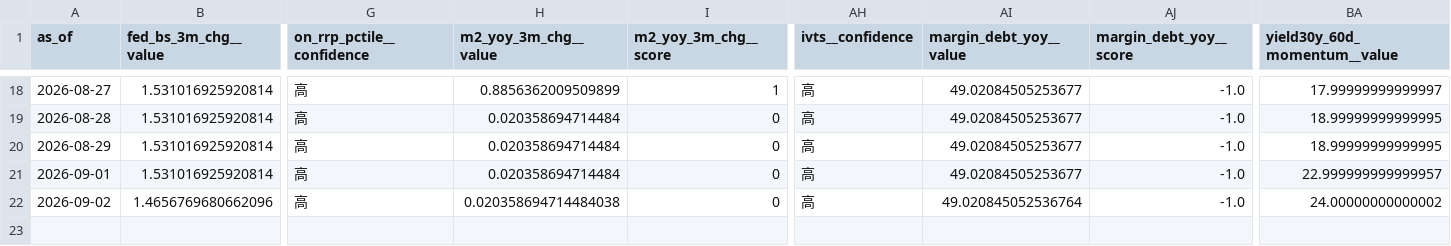
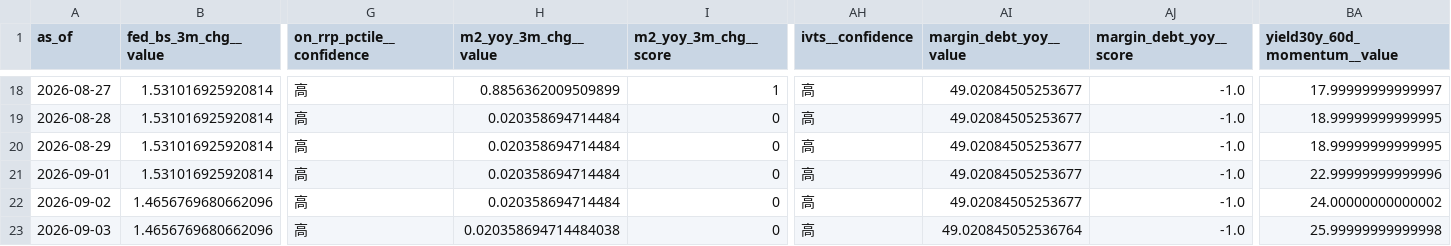
Before and after one commit to weiting1226/stock, a CSV file: docs/data/raw_indicators.csv, drawn as a sheet; only a part is shown, gaps mark what is left out; rows hold the shown columns only; the diff names each change by its address in the sheet, - before the commit and + after, or states it on an @@ line.

```diff
--- a/docs/data/raw_indicators.csv
+++ b/docs/data/raw_indicators.csv
-BA21 (yield30y_60d_momentum__value): 22.999999999999957
+BA21 (yield30y_60d_momentum__value): 22.99999999999996
-H22 (m2_yoy_3m_chg__value): 0.020358694714484038
+H22 (m2_yoy_3m_chg__value): 0.020358694714484
-AI22 (margin_debt_yoy__value): 49.020845052536764
+AI22 (margin_debt_yoy__value): 49.02084505253677
+row 23: 2026-09-03 | 1.4656769680662096 | 高 | 0.020358694714484038 | 0 | 高 | 49.020845052536764 | -1.0 | 25.99999999999998
```
Also changed, not shown: docs/data/etf_flows.csv, docs/data/etf_snapshots.csv, 3 other files.
